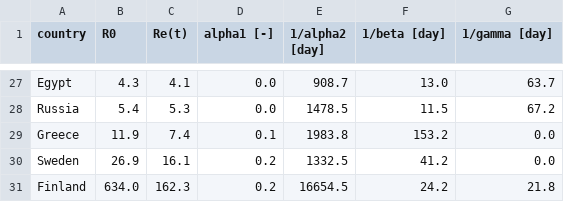
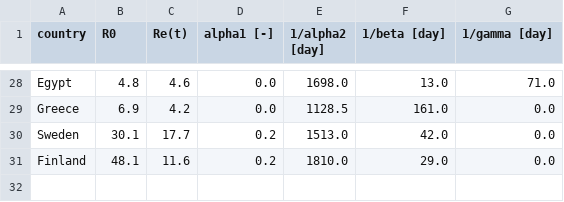
Before and after one commit to ilylabs/ilylabs.github.io, a CSV file: _data/scores.csv, drawn as a sheet; only a part is shown, gaps mark what is left out; removed rows and columns are numbered as before the commit, all else as after; the diff covers the shown part only; the diff names each change by its address in the sheet, - before the commit and + after, or states it on an @@ line.

```diff
--- a/_data/scores.csv
+++ b/_data/scores.csv
-B28 (R0): 4.3
+B28 (R0): 4.8
-C28 (Re(t)): 4.1
+C28 (Re(t)): 4.6
-E28 (1/alpha2 [day]): 908.7
+E28 (1/alpha2 [day]): 1698.0
-G28 (1/gamma [day]): 63.7
+G28 (1/gamma [day]): 71.0
-row 28: Russia | 5.4 | 5.3 | 0.0 | 1478.5 | 11.5 | 67.2
-B29 (R0): 11.9
+B29 (R0): 6.9
-C29 (Re(t)): 7.4
+C29 (Re(t)): 4.2
-D29 (alpha1 [-]): 0.1
+D29 (alpha1 [-]): 0.0
-E29 (1/alpha2 [day]): 1983.8
+E29 (1/alpha2 [day]): 1128.5
-F29 (1/beta [day]): 153.2
+F29 (1/beta [day]): 161.0
-B30 (R0): 26.9
+B30 (R0): 30.1
-C30 (Re(t)): 16.1
+C30 (Re(t)): 17.7
-E30 (1/alpha2 [day]): 1332.5
+E30 (1/alpha2 [day]): 1513.0
-F30 (1/beta [day]): 41.2
+F30 (1/beta [day]): 42.0
-B31 (R0): 634.0
+B31 (R0): 48.1
-C31 (Re(t)): 162.3
+C31 (Re(t)): 11.6
-E31 (1/alpha2 [day]): 16654.5
+E31 (1/alpha2 [day]): 1810.0
-F31 (1/beta [day]): 24.2
+F31 (1/beta [day]): 29.0
-G31 (1/gamma [day]): 21.8
+G31 (1/gamma [day]): 0.0
```
Also changed, not shown: 6 added rows, 5 removed rows and 79 edited cells elsewhere in this file, 31 other files.
